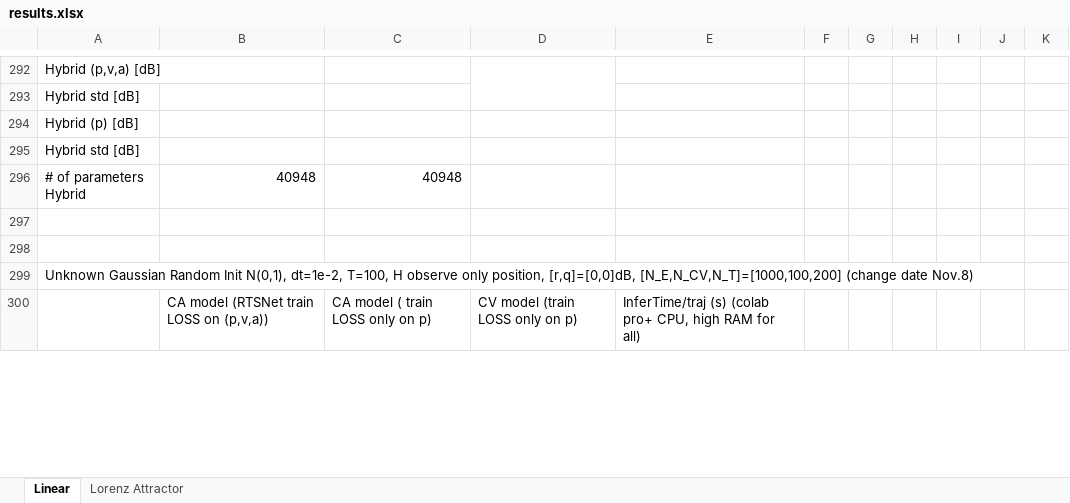
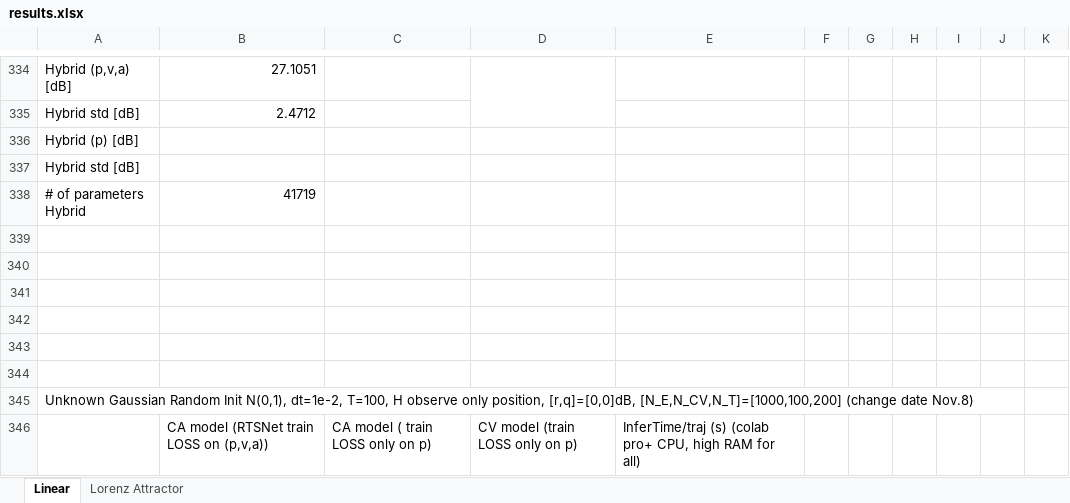
Before and after one commit to KalmanNet/RTSNet_TSP, an Excel workbook: results.xlsx, sheet Linear, drawn as a sheet; only a part is shown, gaps mark what is left out; values as stored, in another font and other column widths than the file's, no cell formats; addresses are those after the commit; the diff covers the shown part only; the diff names each change by its address in the sheet, - before the commit and + after, or states it on an @@ line.

```diff
--- a/results.xlsx (sheet Linear)
+++ b/results.xlsx (sheet Linear)
-B334: (empty)
+B334: 27.1051
-B335: (empty)
+B335: 2.4712
-B338: 40948
+B338: 41719
-C338: 40948
+C338: (empty)
+row 339: (empty)
+row 340: (empty)
+row 341: (empty)
+row 342: (empty)
```
Also changed, not shown: 42 added rows and 2 edited cells elsewhere in this sheet, cell formats, 4 other files.
